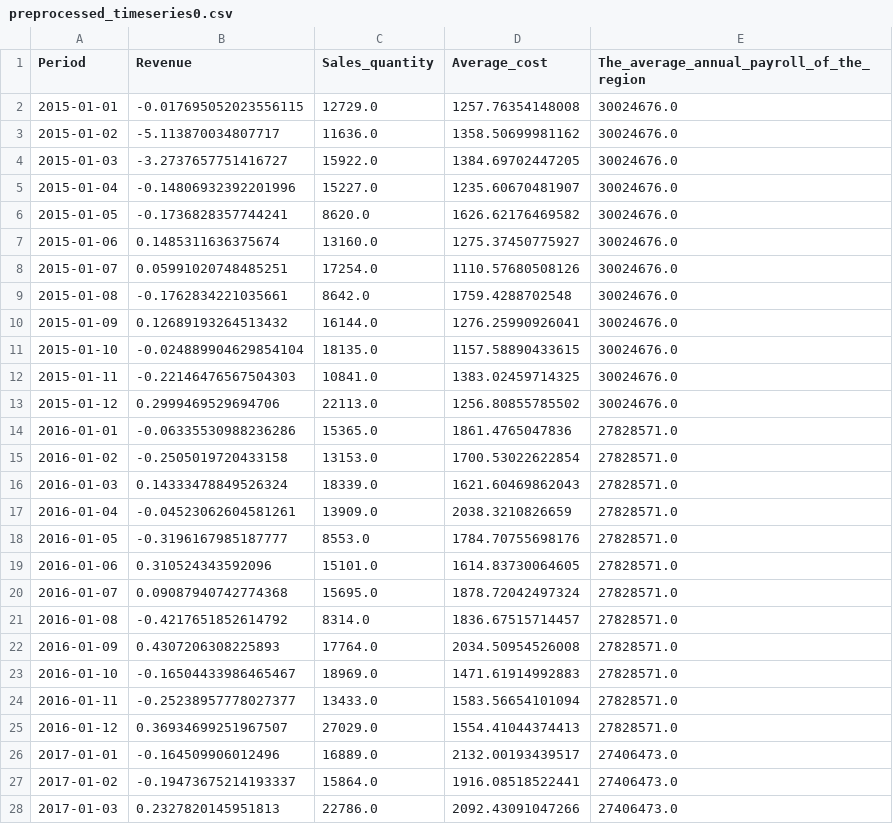
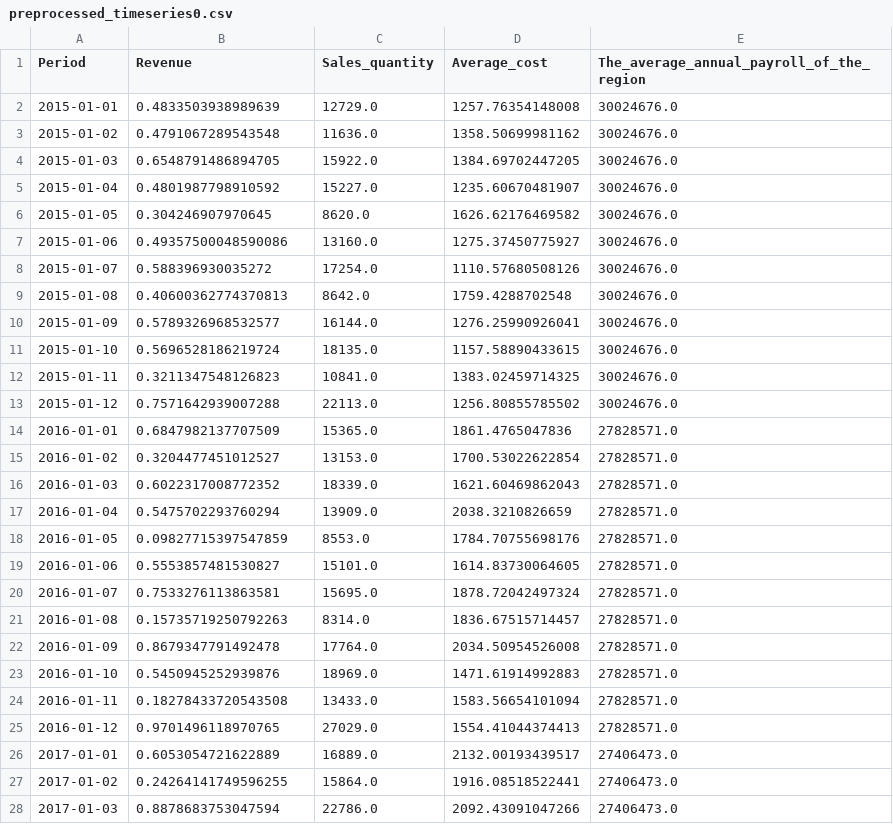
Before and after one commit to Raed-Bourouis/MLEASE, a CSV file: preprocessing/output/preprocessed_timeseries0.csv, drawn as a sheet; only a part is shown; the diff covers the shown part only.

```diff
--- a/preprocessing/output/preprocessed_timeseries0.csv
+++ b/preprocessing/output/preprocessed_timeseries0.csv
@@ -1,28 +1,28 @@
 Period,Revenue,Sales_quantity,Average_cost,The_average_annual_payroll_of_the_region
-2015-01-01,-0.017695052023556115,12729.0,1257.76354148008,30024676.0
-2015-01-02,-5.113870034807717,11636.0,1358.50699981162,30024676.0
-2015-01-03,-3.2737657751416727,15922.0,1384.69702447205,30024676.0
-2015-01-04,-0.14806932392201996,15227.0,1235.60670481907,30024676.0
-2015-01-05,-0.1736828357744241,8620.0,1626.62176469582,30024676.0
-2015-01-06,0.1485311636375674,13160.0,1275.37450775927,30024676.0
-2015-01-07,0.05991020748485251,17254.0,1110.57680508126,30024676.0
-2015-01-08,-0.1762834221035661,8642.0,1759.4288702548,30024676.0
-2015-01-09,0.12689193264513432,16144.0,1276.25990926041,30024676.0
-2015-01-10,-0.024889904629854104,18135.0,1157.58890433615,30024676.0
-2015-01-11,-0.22146476567504303,10841.0,1383.02459714325,30024676.0
-2015-01-12,0.2999469529694706,22113.0,1256.80855785502,30024676.0
-2016-01-01,-0.06335530988236286,15365.0,1861.4765047836,27828571.0
-2016-01-02,-0.2505019720433158,13153.0,1700.53022622854,27828571.0
-2016-01-03,0.14333478849526324,18339.0,1621.60469862043,27828571.0
-2016-01-04,-0.04523062604581261,13909.0,2038.3210826659,27828571.0
-2016-01-05,-0.3196167985187777,8553.0,1784.70755698176,27828571.0
-2016-01-06,0.310524343592096,15101.0,1614.83730064605,27828571.0
-2016-01-07,0.09087940742774368,15695.0,1878.72042497324,27828571.0
-2016-01-08,-0.4217651852614792,8314.0,1836.67515714457,27828571.0
-2016-01-09,0.4307206308225893,17764.0,2034.50954526008,27828571.0
-2016-01-10,-0.16504433986465467,18969.0,1471.61914992883,27828571.0
-2016-01-11,-0.25238957778027377,13433.0,1583.56654101094,27828571.0
-2016-01-12,0.36934699251967507,27029.0,1554.41044374413,27828571.0
-2017-01-01,-0.164509906012496,16889.0,2132.00193439517,27406473.0
-2017-01-02,-0.19473675214193337,15864.0,1916.08518522441,27406473.0
-2017-01-03,0.2327820145951813,22786.0,2092.43091047266,27406473.0
+2015-01-01,0.4833503938989639,12729.0,1257.76354148008,30024676.0
+2015-01-02,0.4791067289543548,11636.0,1358.50699981162,30024676.0
+2015-01-03,0.6548791486894705,15922.0,1384.69702447205,30024676.0
+2015-01-04,0.4801987798910592,15227.0,1235.60670481907,30024676.0
+2015-01-05,0.304246907970645,8620.0,1626.62176469582,30024676.0
+2015-01-06,0.49357500048590086,13160.0,1275.37450775927,30024676.0
+2015-01-07,0.588396930035272,17254.0,1110.57680508126,30024676.0
+2015-01-08,0.40600362774370813,8642.0,1759.4288702548,30024676.0
+2015-01-09,0.5789326968532577,16144.0,1276.25990926041,30024676.0
+2015-01-10,0.5696528186219724,18135.0,1157.58890433615,30024676.0
+2015-01-11,0.3211347548126823,10841.0,1383.02459714325,30024676.0
+2015-01-12,0.7571642939007288,22113.0,1256.80855785502,30024676.0
+2016-01-01,0.6847982137707509,15365.0,1861.4765047836,27828571.0
+2016-01-02,0.3204477451012527,13153.0,1700.53022622854,27828571.0
+2016-01-03,0.6022317008772352,18339.0,1621.60469862043,27828571.0
+2016-01-04,0.5475702293760294,13909.0,2038.3210826659,27828571.0
+2016-01-05,0.09827715397547859,8553.0,1784.70755698176,27828571.0
+2016-01-06,0.5553857481530827,15101.0,1614.83730064605,27828571.0
+2016-01-07,0.7533276113863581,15695.0,1878.72042497324,27828571.0
+2016-01-08,0.15735719250792263,8314.0,1836.67515714457,27828571.0
+2016-01-09,0.8679347791492478,17764.0,2034.50954526008,27828571.0
+2016-01-10,0.5450945252939876,18969.0,1471.61914992883,27828571.0
+2016-01-11,0.18278433720543508,13433.0,1583.56654101094,27828571.0
+2016-01-12,0.9701496118970765,27029.0,1554.41044374413,27828571.0
+2017-01-01,0.6053054721622889,16889.0,2132.00193439517,27406473.0
+2017-01-02,0.24264141749596255,15864.0,1916.08518522441,27406473.0
+2017-01-03,0.8878683753047594,22786.0,2092.43091047266,27406473.0
```
Also changed, not shown: 69 edited cells elsewhere in this file, Training/forecast_prophet_TRFVOLUSM227NFWA.csv, preprocessing/output/preprocessed_timeseries1.csv, 10 other files.
